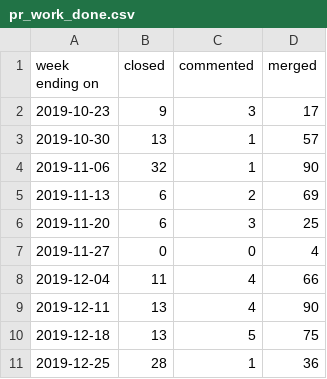
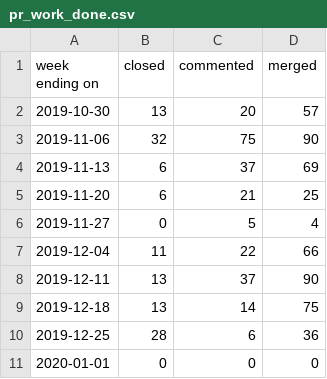
Before and after one commit to underscorgan/community_management, a CSV file: docs/pr_work_done.csv, drawn as a sheet.

```diff
--- a/docs/pr_work_done.csv
+++ b/docs/pr_work_done.csv
@@ -1,11 +1,11 @@
 week ending on,closed,commented,merged
-2019-10-23,9,3,17
-2019-10-30,13,1,57
-2019-11-06,32,1,90
-2019-11-13,6,2,69
-2019-11-20,6,3,25
-2019-11-27,0,0,4
-2019-12-04,11,4,66
-2019-12-11,13,4,90
-2019-12-18,13,5,75
-2019-12-25,28,1,36
+2019-10-30,13,20,57
+2019-11-06,32,75,90
+2019-11-13,6,37,69
+2019-11-20,6,21,25
+2019-11-27,0,5,4
+2019-12-04,11,22,66
+2019-12-11,13,37,90
+2019-12-18,13,14,75
+2019-12-25,28,6,36
+2020-01-01,0,0,0
```
Also changed, not shown: created_per_day.csv, daily_open_prs.csv, 15 other files.
